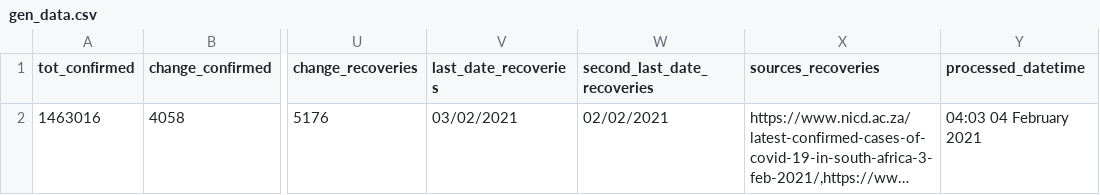
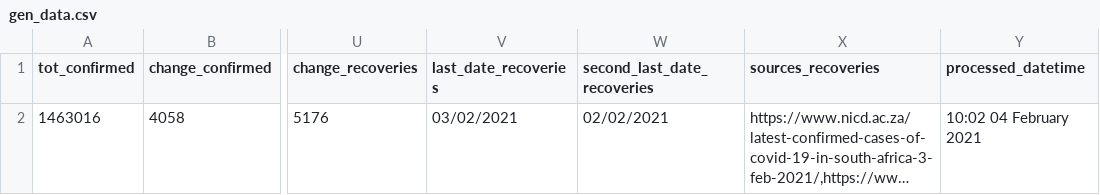
Before and after one commit to SimonRosen173/Covid19SAData_Data, a CSV file: data/sa/gen_data.csv, drawn as a sheet; only a part is shown, gaps mark what is left out; long unchanged cells end in …; the diff names each change by its address in the sheet, - before the commit and + after, or states it on an @@ line.

Commit message:
Data updated @ Thu Feb  4 10:02:41 UTC 2021

```diff
--- a/data/sa/gen_data.csv
+++ b/data/sa/gen_data.csv
-Y2 (processed_datetime): 04:03 04 February 2021
+Y2 (processed_datetime): 10:02 04 February 2021
```
Also changed, not shown: 1 other file.
